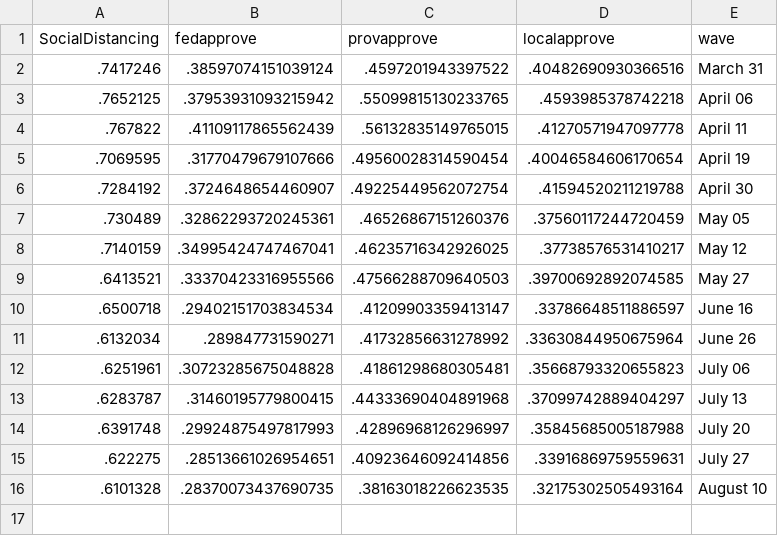
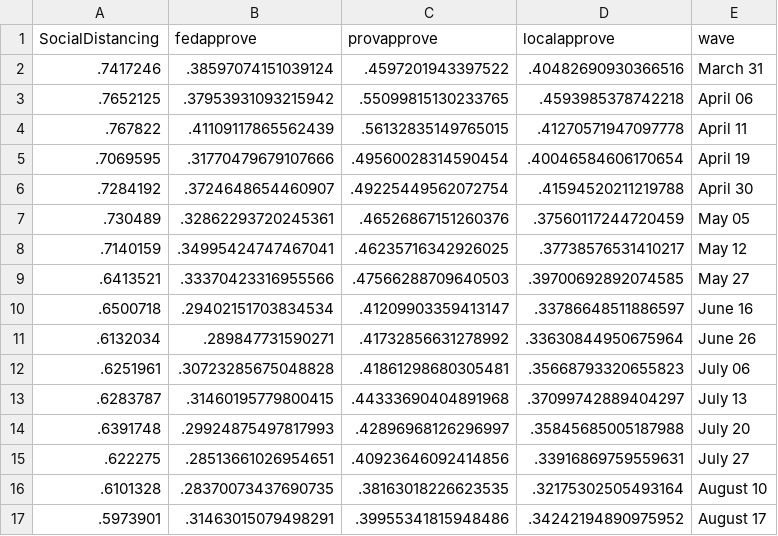
Before and after one commit to nrkthompson/ChartHolding, a CSV file: Data/SocDist.csv, drawn as a sheet; the diff names each change by its address in the sheet, - before the commit and + after, or states it on an @@ line.

```diff
--- a/Data/SocDist.csv
+++ b/Data/SocDist.csv
+row 17: .5973901 | .31463015079498291 | .39955341815948486 | .34242194890975952 | August 17
```
Also changed, not shown: Data/SocDistAge.csv, Data/SocDistGender.csv, 1 other file.
